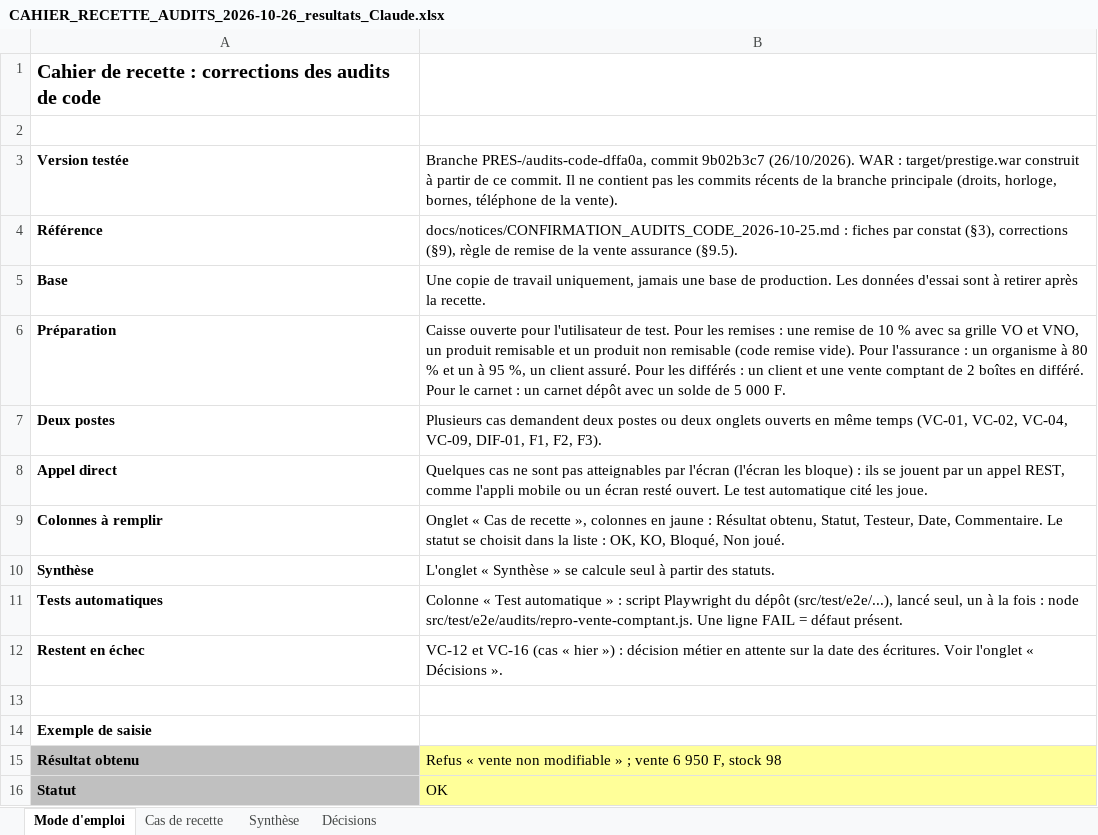
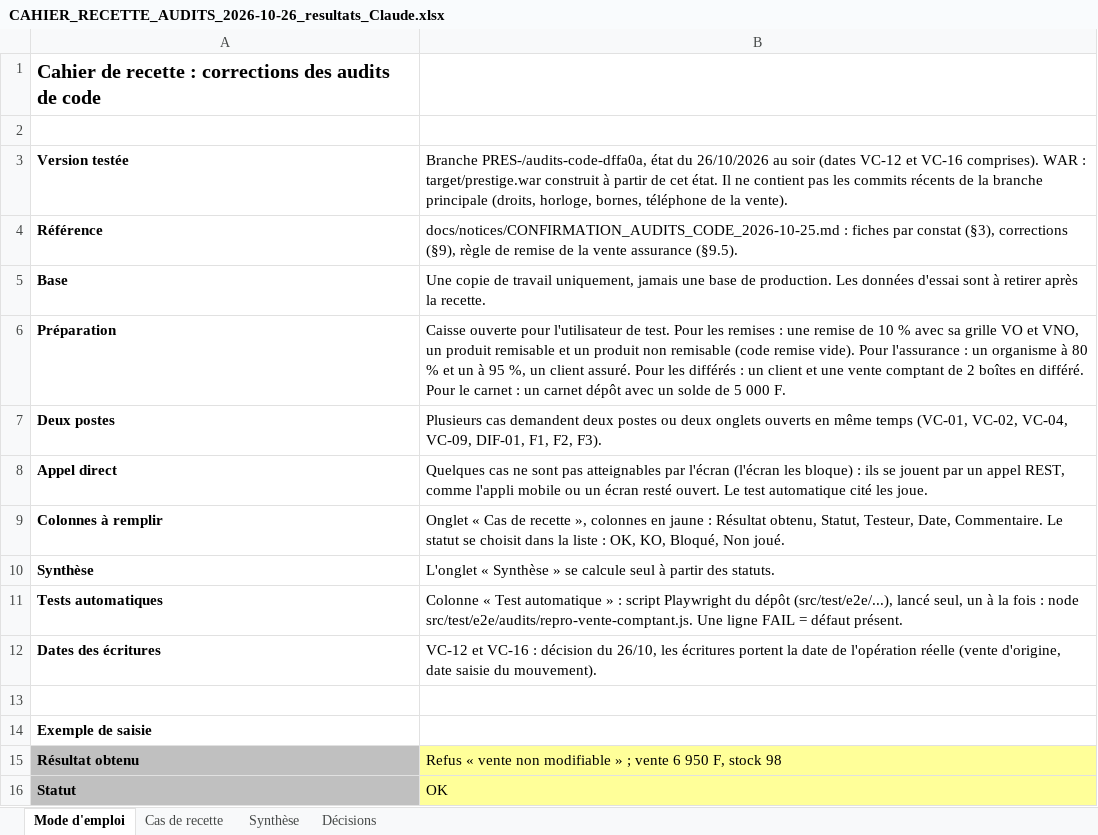
Before and after one commit to airm5500/prestige, an Excel workbook: docs/notices/CAHIER_RECETTE_AUDITS_2026-10-26_resultats_Claude.xlsx, sheet Mode d'emploi, drawn as a sheet; only a part is shown; values as stored, in another font and other column widths than the file's, no borders; removed rows and columns are numbered as before the commit, all else as after; the diff names each change by its address in the sheet, - before the commit and + after, or states it on an @@ line.

```diff
--- a/docs/notices/CAHIER_RECETTE_AUDITS_2026-10-26_resultats_Claude.xlsx (sheet Mode d'emploi)
+++ b/docs/notices/CAHIER_RECETTE_AUDITS_2026-10-26_resultats_Claude.xlsx (sheet Mode d'emploi)
-B3: Branche PRES-/audits-code-dffa0a, commit 9b02b3c7 (26/10/2026). WAR : target/prestige.war construit à partir de ce commit. Il ne…
+B3: Branche PRES-/audits-code-dffa0a, état du 26/10/2026 au soir (dates VC-12 et VC-16 comprises). WAR : target/prestige.war construit à partir de cet état. Il ne…
-row 12: Restent en échec | VC-12 et VC-16 (cas « hier ») : décision métier en attente sur la date des écritures. Voir l'onglet « Décisions ».
+row 12: Dates des écritures | VC-12 et VC-16 : décision du 26/10, les écritures portent la date de l'opération réelle (vente d'origine, date saisie du mouvement).
```
Also changed, not shown: sheet Cas de recette, sheet Synthèse, sheet Décisions, docs/notices/CAHIER_RECETTE_AUDITS_2026-10-26.xlsx, 13 other files.
